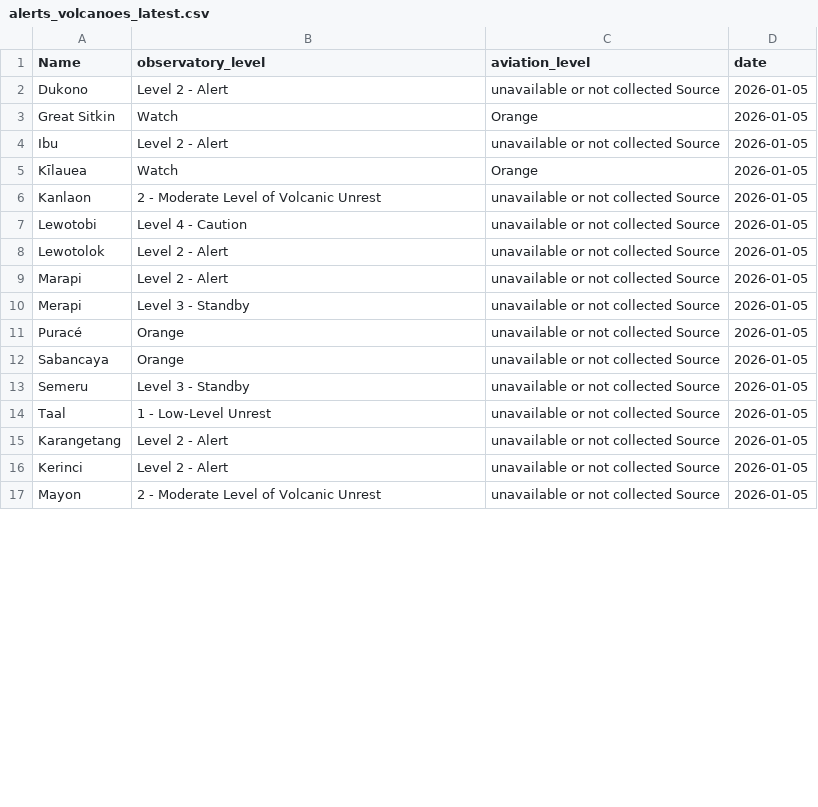
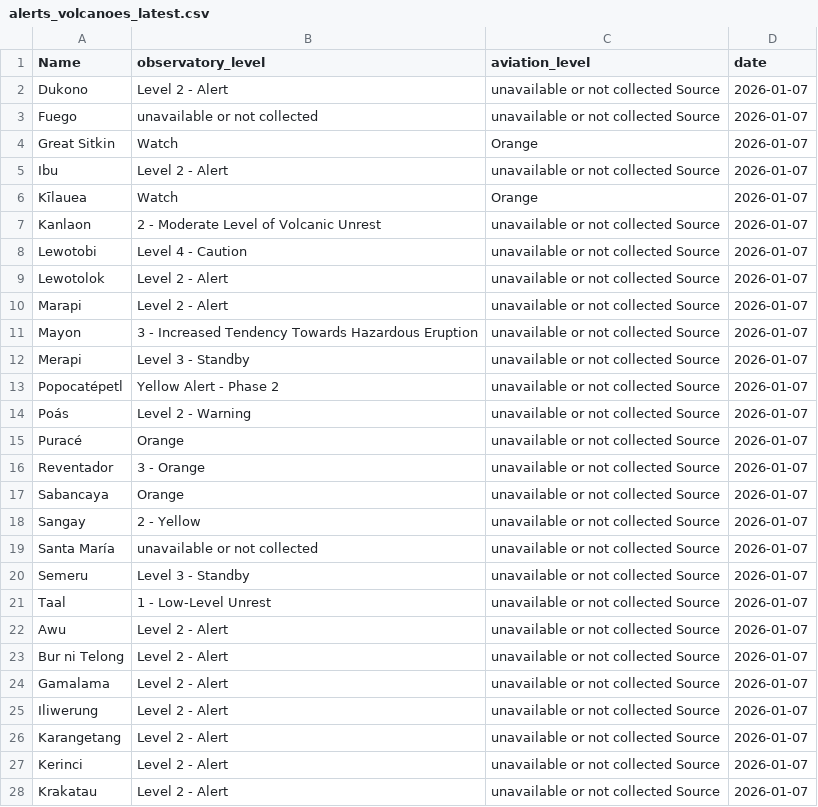
Before and after one commit to oGillet/SafeVolcano, a CSV file: ETL/app/data/alerts_volcanoes_latest.csv, drawn as a sheet; only a part is shown; the diff covers the shown part only.

```diff
--- a/ETL/app/data/alerts_volcanoes_latest.csv
+++ b/ETL/app/data/alerts_volcanoes_latest.csv
@@ -1,17 +1,28 @@
 Name,observatory_level,aviation_level,date
-Dukono,Level 2 - Alert,unavailable or not collected Source,2026-01-05
-Great Sitkin,Watch,Orange,2026-01-05
-Ibu,Level 2 - Alert,unavailable or not collected Source,2026-01-05
-Kīlauea,Watch,Orange,2026-01-05
-Kanlaon,2 - Moderate Level of Volcanic Unrest,unavailable or not collected Source,2026-01-05
-Lewotobi,Level 4 - Caution,unavailable or not collected Source,2026-01-05
-Lewotolok,Level 2 - Alert,unavailable or not collected Source,2026-01-05
-Marapi,Level 2 - Alert,unavailable or not collected Source,2026-01-05
-Merapi,Level 3 - Standby,unavailable or not collected Source,2026-01-05
-Puracé,Orange,unavailable or not collected Source,2026-01-05
-Sabancaya,Orange,unavailable or not collected Source,2026-01-05
-Semeru,Level 3 - Standby,unavailable or not collected Source,2026-01-05
-Taal,1 - Low-Level Unrest,unavailable or not collected Source,2026-01-05
-Karangetang,Level 2 - Alert,unavailable or not collected Source,2026-01-05
-Kerinci,Level 2 - Alert,unavailable or not collected Source,2026-01-05
-Mayon,2 - Moderate Level of Volcanic Unrest,unavailable or not collected Source,2026-01-05
+Dukono,Level 2 - Alert,unavailable or not collected Source,2026-01-07
+Fuego,unavailable or not collected,unavailable or not collected Source,2026-01-07
+Great Sitkin,Watch,Orange,2026-01-07
+Ibu,Level 2 - Alert,unavailable or not collected Source,2026-01-07
+Kīlauea,Watch,Orange,2026-01-07
+Kanlaon,2 - Moderate Level of Volcanic Unrest,unavailable or not collected Source,2026-01-07
+Lewotobi,Level 4 - Caution,unavailable or not collected Source,2026-01-07
+Lewotolok,Level 2 - Alert,unavailable or not collected Source,2026-01-07
+Marapi,Level 2 - Alert,unavailable or not collected Source,2026-01-07
+Mayon,3 - Increased Tendency Towards Hazardous Eruption,unavailable or not collected Source,2026-01-07
+Merapi,Level 3 - Standby,unavailable or not collected Source,2026-01-07
+Popocatépetl,Yellow Alert - Phase 2,unavailable or not collected Source,2026-01-07
+Poás,Level 2 - Warning,unavailable or not collected Source,2026-01-07
+Puracé,Orange,unavailable or not collected Source,2026-01-07
+Reventador,3 - Orange,unavailable or not collected Source,2026-01-07
+Sabancaya,Orange,unavailable or not collected Source,2026-01-07
+Sangay,2 - Yellow,unavailable or not collected Source,2026-01-07
+Santa María,unavailable or not collected,unavailable or not collected Source,2026-01-07
+Semeru,Level 3 - Standby,unavailable or not collected Source,2026-01-07
+Taal,1 - Low-Level Unrest,unavailable or not collected Source,2026-01-07
+Awu,Level 2 - Alert,unavailable or not collected Source,2026-01-07
+Bur ni Telong,Level 2 - Alert,unavailable or not collected Source,2026-01-07
+Gamalama,Level 2 - Alert,unavailable or not collected Source,2026-01-07
+Iliwerung,Level 2 - Alert,unavailable or not collected Source,2026-01-07
+Karangetang,Level 2 - Alert,unavailable or not collected Source,2026-01-07
+Kerinci,Level 2 - Alert,unavailable or not collected Source,2026-01-07
+Krakatau,Level 2 - Alert,unavailable or not collected Source,2026-01-07
```
Also changed, not shown: 8 added rows and 2 edited cells elsewhere in this file, ETL/app/data/risk_by_volcano.csv, 11 other files.
